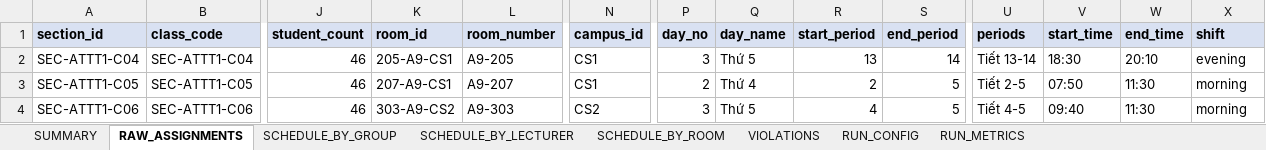
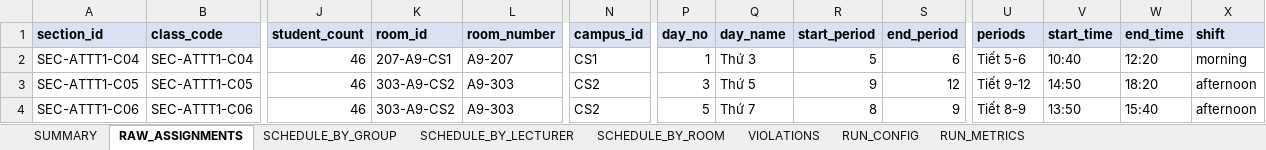
Before and after one commit to duktrung05/genetic-alo, an Excel workbook: outputs/production/best_timetable.xlsx, sheet RAW_ASSIGNMENTS, drawn as a sheet; only a part is shown, gaps mark what is left out; values as stored, in another font and other column widths than the file's, no borders; the diff covers the shown part only; the diff names each change by its address in the sheet, - before the commit and + after, or states it on an @@ line.

```diff
--- a/outputs/production/best_timetable.xlsx (sheet RAW_ASSIGNMENTS)
+++ b/outputs/production/best_timetable.xlsx (sheet RAW_ASSIGNMENTS)
-K2 (room_id): 205-A9-CS1
+K2 (room_id): 207-A9-CS1
-L2 (room_number): A9-205
+L2 (room_number): A9-207
-P2 (day_no): 3
+P2 (day_no): 1
-Q2 (day_name): Thứ 5
+Q2 (day_name): Thứ 3
-R2 (start_period): 13
+R2 (start_period): 5
-S2 (end_period): 14
+S2 (end_period): 6
-U2 (periods): Tiết 13-14
+U2 (periods): Tiết 5-6
-V2 (start_time): 18:30
+V2 (start_time): 10:40
-W2 (end_time): 20:10
+W2 (end_time): 12:20
-X2 (shift): evening
+X2 (shift): morning
-K3 (room_id): 207-A9-CS1
+K3 (room_id): 303-A9-CS2
-L3 (room_number): A9-207
+L3 (room_number): A9-303
-N3 (campus_id): CS1
+N3 (campus_id): CS2
-P3 (day_no): 2
+P3 (day_no): 3
-Q3 (day_name): Thứ 4
+Q3 (day_name): Thứ 5
-R3 (start_period): 2
+R3 (start_period): 9
-S3 (end_period): 5
+S3 (end_period): 12
-U3 (periods): Tiết 2-5
+U3 (periods): Tiết 9-12
-V3 (start_time): 07:50
+V3 (start_time): 14:50
-W3 (end_time): 11:30
+W3 (end_time): 18:20
-X3:X4 (shift): morning
+X3:X4 (shift): afternoon
-P4 (day_no): 3
+P4 (day_no): 5
-Q4 (day_name): Thứ 5
+Q4 (day_name): Thứ 7
-R4 (start_period): 4
+R4 (start_period): 8
-S4 (end_period): 5
+S4 (end_period): 9
-U4 (periods): Tiết 4-5
+U4 (periods): Tiết 8-9
-V4 (start_time): 09:40
+V4 (start_time): 13:50
-W4 (end_time): 11:30
+W4 (end_time): 15:40
```
Also changed, not shown: 7 added rows, 5 removed rows and 459 edited cells elsewhere in this sheet, sheet VIOLATIONS, sheet SCHEDULE_BY_GROUP, sheet SCHEDULE_BY_ROOM, sheet SCHEDULE_BY_LECTURER, sheet RUN_METRICS, sheet SUMMARY, 1 more sheet, data/01_data_timetable.xlsx, outputs/timetables/best_timetable.xlsx, 54 other files.
